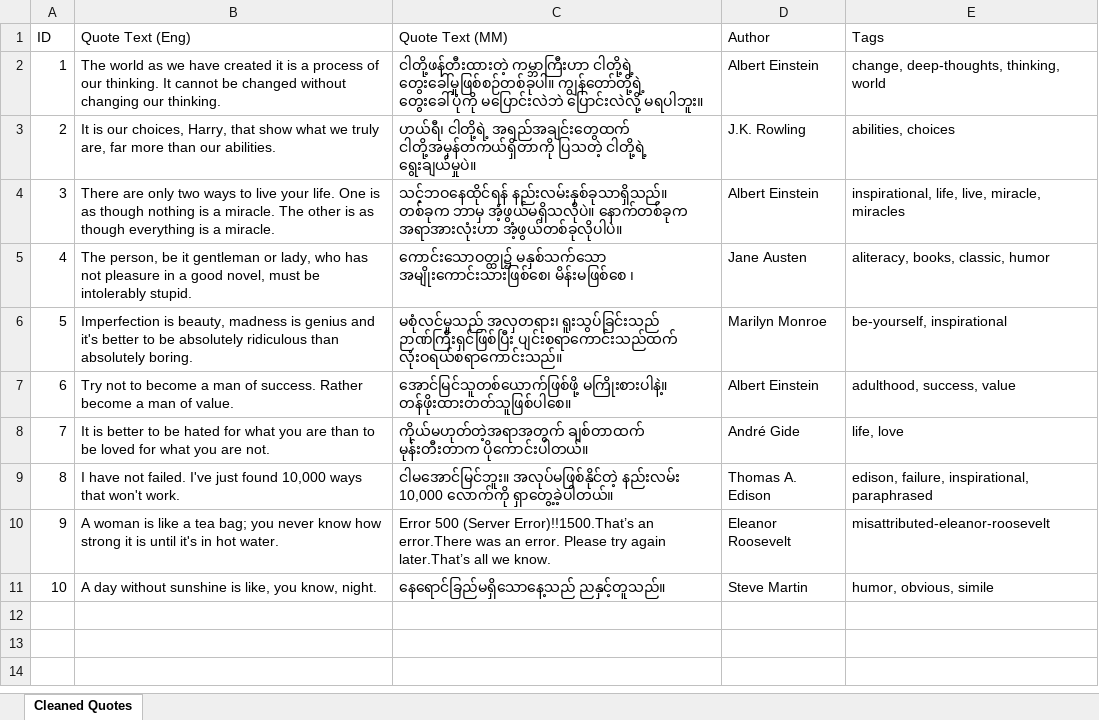
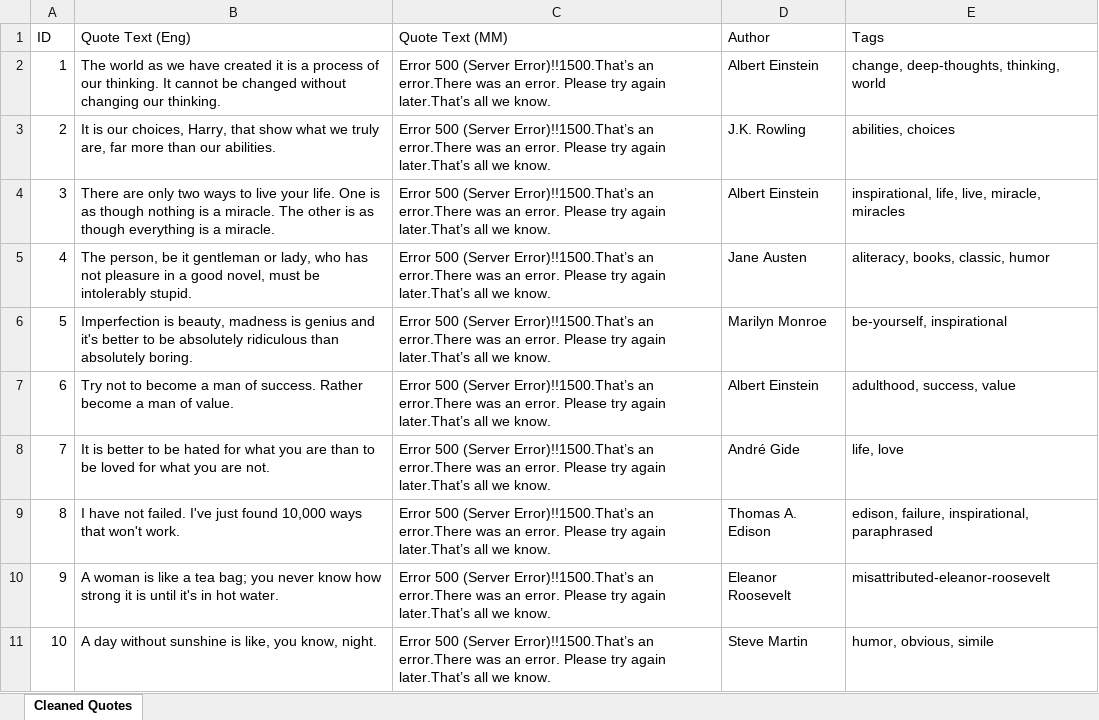
Before and after one commit to myominzin2273155/python_excel_automation, an Excel workbook: cleaned_quotes.xlsx, sheet Cleaned Quotes, drawn as a sheet; values as stored, in another font and other column widths than the file's, no borders; the diff names each change by its address in the sheet, - before the commit and + after, or states it on an @@ line.

Commit message:
Complete Lesson 20: Multi-page web scraping with error handling

```diff
--- a/cleaned_quotes.xlsx (sheet Cleaned Quotes)
+++ b/cleaned_quotes.xlsx (sheet Cleaned Quotes)
-C2 (Quote Text (MM)): ငါတို့ဖန်တီးထားတဲ့ ကမ္ဘာကြီးဟာ ငါတို့ရဲ့ တွေးခေါ်မှုဖြစ်စဉ်တစ်ခုပါ။ ကျွန်တော်တို့ရဲ့ တွေးခေါ်ပုံကို မပြောင်းလဲဘဲ ပြောင်းလဲလို့ မရပါဘူး။
+C2 (Quote Text (MM)): Error 500 (Server Error)!!1500.That’s an error.There was an error. Please try again later.That’s all we know.
-C3 (Quote Text (MM)): ဟယ်ရီ၊ ငါတို့ရဲ့ အရည်အချင်းတွေထက် ငါတို့အမှန်တကယ်ရှိတာကို ပြသတဲ့ ငါတို့ရဲ့ ရွေးချယ်မှုပဲ။
+C3 (Quote Text (MM)): Error 500 (Server Error)!!1500.That’s an error.There was an error. Please try again later.That’s all we know.
-C4 (Quote Text (MM)): သင့်ဘဝနေထိုင်ရန် နည်းလမ်းနှစ်ခုသာရှိသည်။ တစ်ခုက ဘာမှ အံ့ဖွယ်မရှိသလိုပဲ။ နောက်တစ်ခုက အရာအားလုံးဟာ အံ့ဖွယ်တစ်ခုလိုပါပဲ။
+C4 (Quote Text (MM)): Error 500 (Server Error)!!1500.That’s an error.There was an error. Please try again later.That’s all we know.
-C5 (Quote Text (MM)): ကောင်းသောဝတ္ထု၌ မနှစ်သက်သော အမျိုးကောင်းသားဖြစ်စေ၊ မိန်းမဖြစ်စေ ၊
+C5 (Quote Text (MM)): Error 500 (Server Error)!!1500.That’s an error.There was an error. Please try again later.That’s all we know.
-C6 (Quote Text (MM)): မစုံလင်မှုသည် အလှတရား၊ ရူးသွပ်ခြင်းသည် ဉာဏ်ကြီးရှင်ဖြစ်ပြီး ပျင်းစရာကောင်းသည်ထက် လုံးဝရယ်စရာကောင်းသည်။
+C6 (Quote Text (MM)): Error 500 (Server Error)!!1500.That’s an error.There was an error. Please try again later.That’s all we know.
-C7 (Quote Text (MM)): အောင်မြင်သူတစ်ယောက်ဖြစ်ဖို့ မကြိုးစားပါနဲ့။ တန်ဖိုးထားတတ်သူဖြစ်ပါစေ။
+C7 (Quote Text (MM)): Error 500 (Server Error)!!1500.That’s an error.There was an error. Please try again later.That’s all we know.
-C8 (Quote Text (MM)): ကိုယ်မဟုတ်တဲ့အရာအတွက် ချစ်တာထက် မုန်းတီးတာက ပိုကောင်းပါတယ်။
+C8 (Quote Text (MM)): Error 500 (Server Error)!!1500.That’s an error.There was an error. Please try again later.That’s all we know.
-C9 (Quote Text (MM)): ငါမအောင်မြင်ဘူး။ အလုပ်မဖြစ်နိုင်တဲ့ နည်းလမ်း 10,000 လောက်ကို ရှာတွေ့ခဲ့ပါတယ်။
+C9 (Quote Text (MM)): Error 500 (Server Error)!!1500.That’s an error.There was an error. Please try again later.That’s all we know.
-C11 (Quote Text (MM)): နေရောင်ခြည်မရှိသောနေ့သည် ညနှင့်တူသည်။
+C11 (Quote Text (MM)): Error 500 (Server Error)!!1500.That’s an error.There was an error. Please try again later.That’s all we know.
```
Also changed, not shown: 3 other files.
